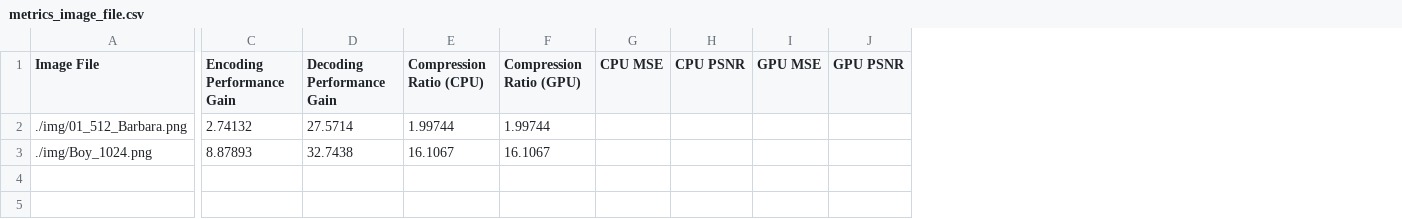
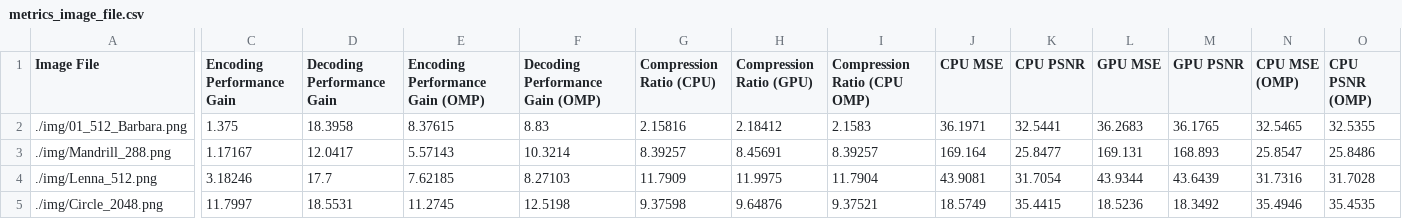
Before and after one commit to Fulim13/jpeg, a CSV file: result/metrics_image_file.csv, drawn as a sheet; only a part is shown, gaps mark what is left out; removed rows and columns are numbered as before the commit, all else as after; rows hold the shown columns only; the diff names each change by its address in the sheet, - before the commit and + after, or states it on an @@ line.

```diff
--- a/result/metrics_image_file.csv
+++ b/result/metrics_image_file.csv
+column E (Encoding Performance Gain (OMP)), row 2: 8.37615
+column F (Decoding Performance Gain (OMP)), row 2: 8.83
+column I (Compression Ratio (CPU OMP)), row 2: 2.1583
+column N (CPU MSE (OMP)), row 2: 32.5465
+column O (CPU PSNR (OMP)), row 2: 32.5355
-C2 (Encoding Performance Gain): 2.74132
+C2 (Encoding Performance Gain): 1.375
-D2 (Decoding Performance Gain): 27.5714
+D2 (Decoding Performance Gain): 18.3958
-G2 (Compression Ratio (CPU)): 1.99744
+G2 (Compression Ratio (CPU)): 2.15816
-H2 (Compression Ratio (GPU)): 1.99744
+H2 (Compression Ratio (GPU)): 2.18412
-J2 (CPU MSE): (empty)
+J2 (CPU MSE): 36.1971
-K2 (CPU PSNR): (empty)
+K2 (CPU PSNR): 32.5441
-L2 (GPU MSE): (empty)
+L2 (GPU MSE): 36.2683
-M2 (GPU PSNR): (empty)
+M2 (GPU PSNR): 36.1765
-row 3: ./img/Boy_1024.png | 8.87893 | 32.7438 | 16.1067 | 16.1067
+row 3: ./img/Mandrill_288.png | 1.17167 | 12.0417 | 5.57143 | 10.3214 | 8.39257 | 8.45691 | 8.39257 | 169.164 | 25.8477 | 169.131 | 168.893 | 25.8547 | 25.8486
+row 4: ./img/Lenna_512.png | 3.18246 | 17.7 | 7.62185 | 8.27103 | 11.7909 | 11.9975 | 11.7904 | 43.9081 | 31.7054 | 43.9344 | 43.6439 | 31.7316 | 31.7028
+row 5: ./img/Circle_2048.png | 11.7997 | 18.5531 | 11.2745 | 12.5198 | 9.37598 | 9.64876 | 9.37521 | 18.5749 | 35.4415 | 18.5236 | 18.3492 | 35.4946 | 35.4535
```
Also changed, not shown: 26 other files.
